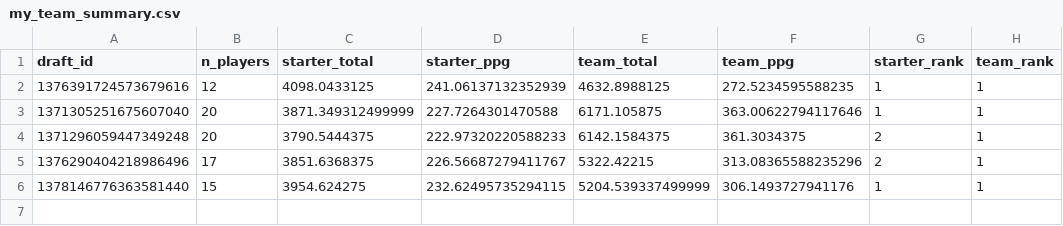
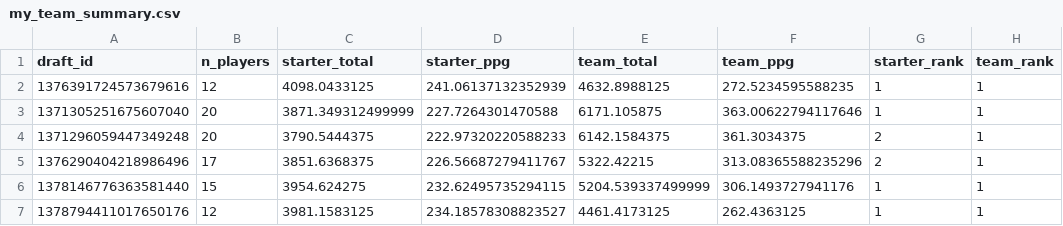
Before and after one commit to PhilipPeffer/sfb16_prep, a CSV file: data/my_team_summary.csv, drawn as a sheet.

```diff
--- a/data/my_team_summary.csv
+++ b/data/my_team_summary.csv
@@ -6 +6,2 @@ draft_id,n_players,starter_total,starter_ppg,team_total,team_ppg,starter_rank,te
 1378146776363581440,15,3954.624275,232.62495735294115,5204.539337499999,306.1493727941176,1,1
+1378794411017650176,12,3981.1583125,234.18578308823527,4461.4173125,262.4363125,1,1
```
Also changed, not shown: 1 other file.
